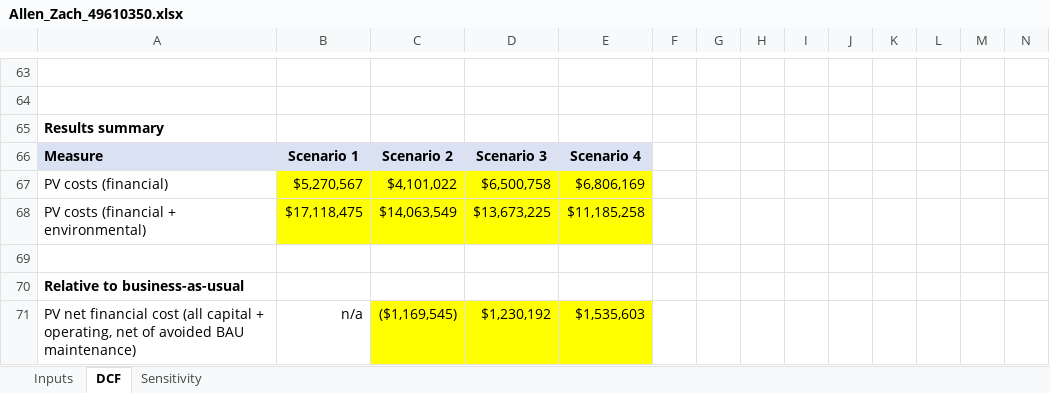
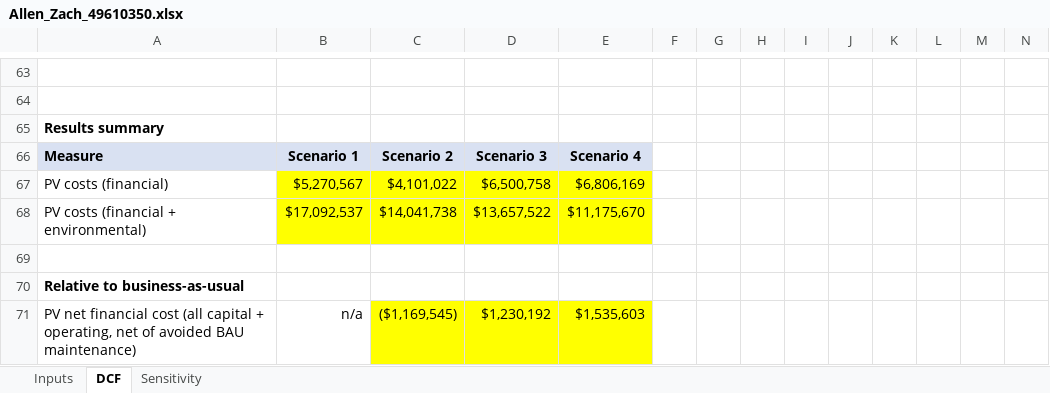
Before and after one commit to zm-2080/old-example, an Excel workbook: deliverables/Allen_Zach_49610350.xlsx, sheet DCF, drawn as a sheet; only a part is shown, gaps mark what is left out; values as stored, in another font and other column widths than the file's, no borders; removed rows and columns are numbered as before the commit, all else as after; rows hold the shown columns only; the diff covers the shown part only; the diff names each change by its address in the sheet, - before the commit and + after, or states it on an @@ line.

```diff
--- a/deliverables/Allen_Zach_49610350.xlsx (sheet DCF)
+++ b/deliverables/Allen_Zach_49610350.xlsx (sheet DCF)
-row 68: PV costs (financial + environmental) | $17,118,475 | $14,063,549 | $13,673,225 | $11,185,258
+row 68: PV costs (financial + environmental) | $17,092,537 | $14,041,738 | $13,657,522 | $11,175,670
```
Also changed, not shown: 8 added rows, 8 removed rows and 7 edited cells elsewhere in this sheet, sheet Inputs, sheet Sensitivity, 3 other files.
